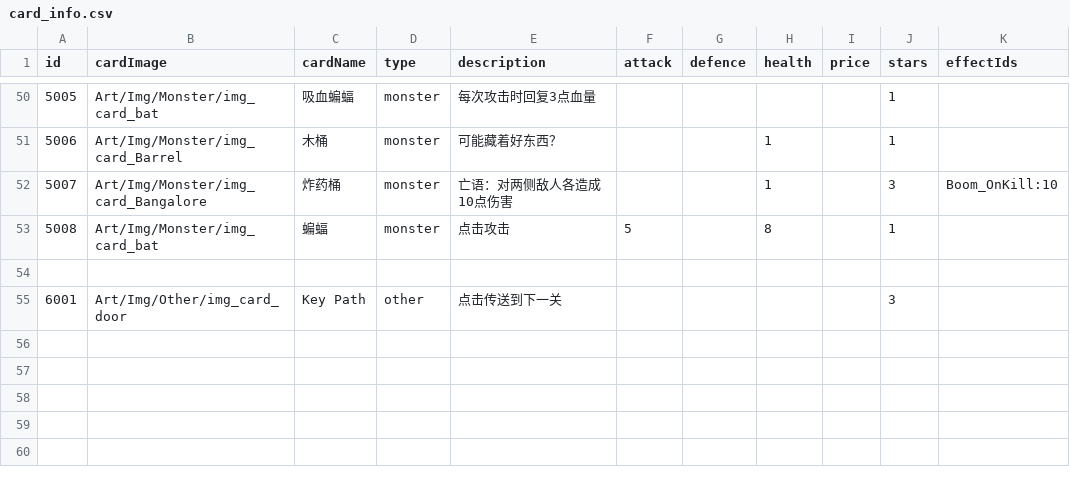
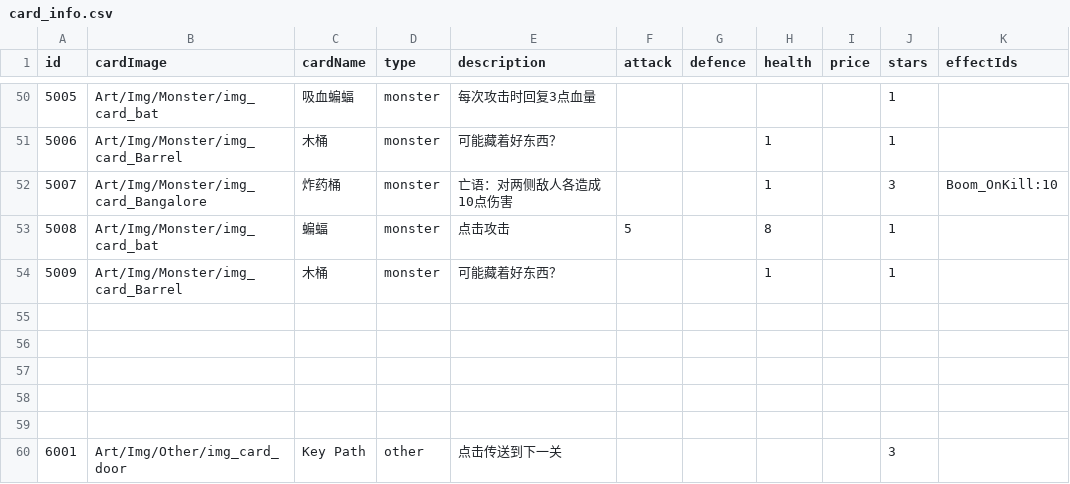
Before and after one commit to Nancobamboo/joeys-nightmare-2, a CSV file: joey2/Assets/Resources/Data/card_info.csv, drawn as a sheet; only a part is shown, gaps mark what is left out.

Commit message:
Update card and tutorial data for improved gameplay
- Added new card entry for 'img_card_Barrel' in card_info.csv.
- Updated tutorial_env_deck.csv to include new card IDs and adjusted existing ones for levels 2 and 3.
- Expanded tutorial_equipment_deck.csv to include new equipment types for level 5.
- Modified player data in tutorial_player_data.csv to adjust health values and add level 5.

```diff
--- a/joey2/Assets/Resources/Data/card_info.csv
+++ b/joey2/Assets/Resources/Data/card_info.csv
@@ -53,2 +53,7 @@
 5008,Art/Img/Monster/img_card_bat,蝙蝠,monster      ,点击攻击,5,,8,,1,
+5009,Art/Img/Monster/img_card_Barrel,木桶,monster,可能藏着好东西？,,,1,,1,
+,,,,,,,,,,
+,,,,,,,,,,
+,,,,,,,,,,
+,,,,,,,,,,
 ,,,,,,,,,,
```
Also changed, not shown: joey2/Assets/Resources/Data/tutorial_env_deck.csv, 2 other files.
